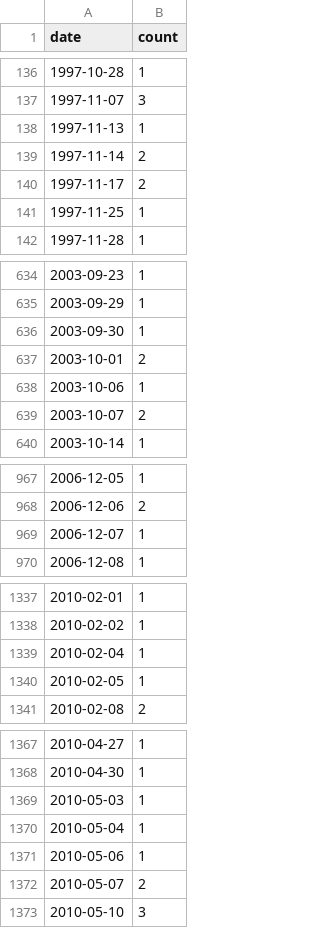
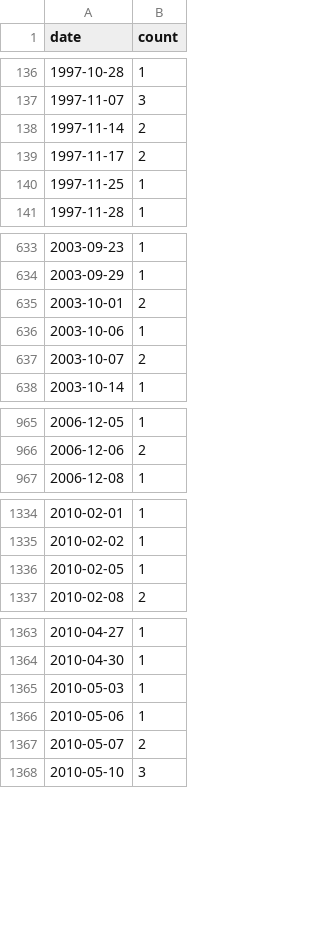
Before and after one commit to john-friedman/datamule-indicators, a CSV file: data/filer_names/listed_rebranding_daily.csv, drawn as a sheet; only a part is shown, gaps mark what is left out; the diff covers the shown part only; the diff names each change by its address in the sheet, - before the commit and + after, or states it on an @@ line.

```diff
--- a/data/filer_names/listed_rebranding_daily.csv
+++ b/data/filer_names/listed_rebranding_daily.csv
-row 138: 1997-11-13 | 1
-row 636: 2003-09-30 | 1
-row 969: 2006-12-07 | 1
-row 1339: 2010-02-04 | 1
-row 1370: 2010-05-04 | 1
```
Also changed, not shown: 3 removed rows and 5 edited cells elsewhere in this file, data/filer_metadata/listed_business_city_aggregate.csv, data/filer_metadata/listed_zip_code_aggregate.csv, 38 other files.
